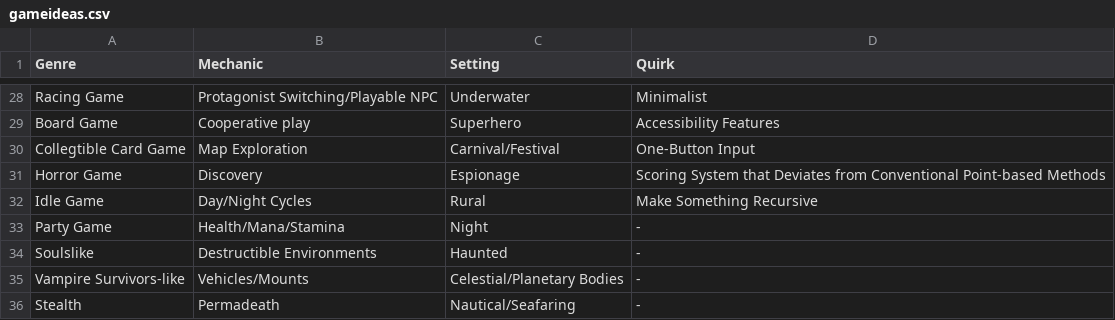
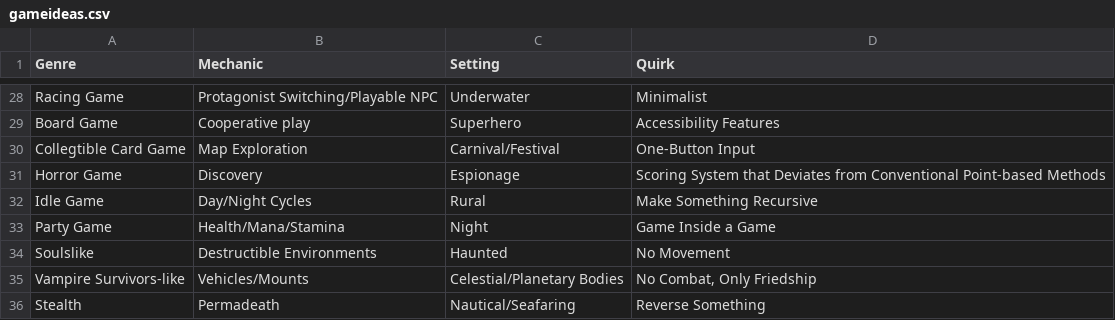
Before and after one commit to SarahMit/gamejamideagenerator, a CSV file: gameideas.csv, drawn as a sheet; only a part is shown, gaps mark what is left out.

Commit message:
extended csv

```diff
--- a/gameideas.csv
+++ b/gameideas.csv
@@ -32,5 +32,5 @@ Horror Game;Discovery;Espionage;Scoring System that Deviates from Conventional P
 Idle Game;Day/Night Cycles;Rural;Make Something Recursive
-Party Game;Health/Mana/Stamina;Night;-
-Soulslike;Destructible Environments;Haunted;-
-Vampire Survivors-like;Vehicles/Mounts;Celestial/Planetary Bodies;-
-Stealth;Permadeath;Nautical/Seafaring;-
+Party Game;Health/Mana/Stamina;Night;Game Inside a Game
+Soulslike;Destructible Environments;Haunted;No Movement
+Vampire Survivors-like;Vehicles/Mounts;Celestial/Planetary Bodies;No Combat, Only Friedship
+Stealth;Permadeath;Nautical/Seafaring;Reverse Something
```
